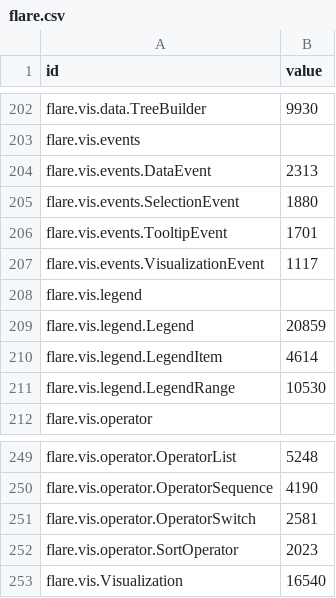
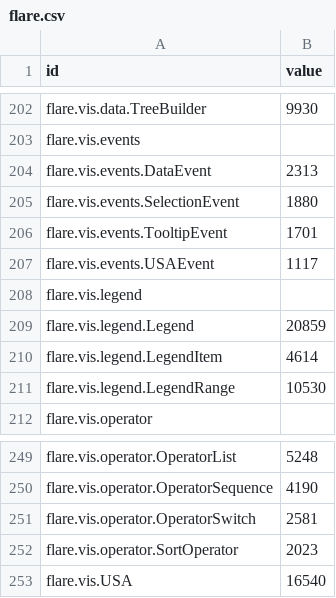
Before and after one commit to achynaliev/bubbles_try, a CSV file: flare.csv, drawn as a sheet; only a part is shown, gaps mark what is left out.

Commit message:
test

```diff
--- a/flare.csv
+++ b/flare.csv
@@ -206,3 +206,3 @@ flare.vis.events.SelectionEvent,1880
 flare.vis.events.TooltipEvent,1701
-flare.vis.events.VisualizationEvent,1117
+flare.vis.events.USAEvent,1117
 flare.vis.legend,
@@ -252,2 +252,2 @@ flare.vis.operator.OperatorSwitch,2581
 flare.vis.operator.SortOperator,2023
-flare.vis.Visualization,16540
+flare.vis.USA,16540
```
